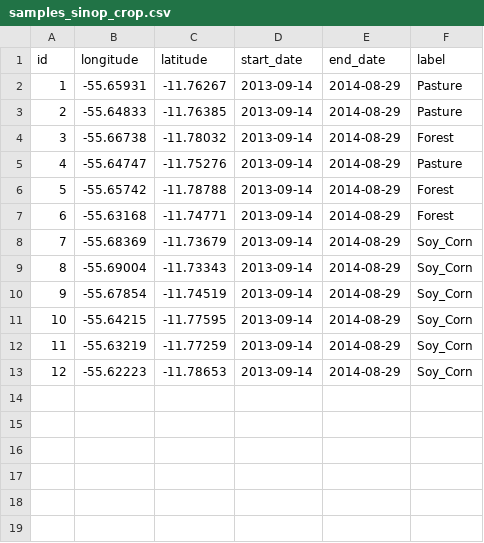
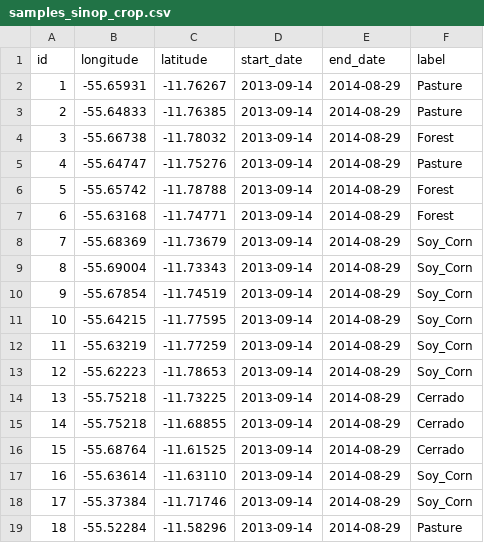
Before and after one commit to e-sensing/sits, a CSV file: inst/extdata/samples/samples_sinop_crop.csv, drawn as a sheet; the diff names each change by its address in the sheet, - before the commit and + after, or states it on an @@ line.

```diff
--- a/inst/extdata/samples/samples_sinop_crop.csv
+++ b/inst/extdata/samples/samples_sinop_crop.csv
+row 14: 13 | -55.75218 | -11.73225 | 2013-09-14 | 2014-08-29 | Cerrado
+row 15: 14 | -55.75218 | -11.68855 | 2013-09-14 | 2014-08-29 | Cerrado
+row 16: 15 | -55.68764 | -11.61525 | 2013-09-14 | 2014-08-29 | Cerrado
+row 17: 16 | -55.63614 | -11.63110 | 2013-09-14 | 2014-08-29 | Soy_Corn
+row 18: 17 | -55.37384 | -11.71746 | 2013-09-14 | 2014-08-29 | Soy_Corn
+row 19: 18 | -55.52284 | -11.58296 | 2013-09-14 | 2014-08-29 | Pasture
```
Also changed, not shown: 15 other files.
